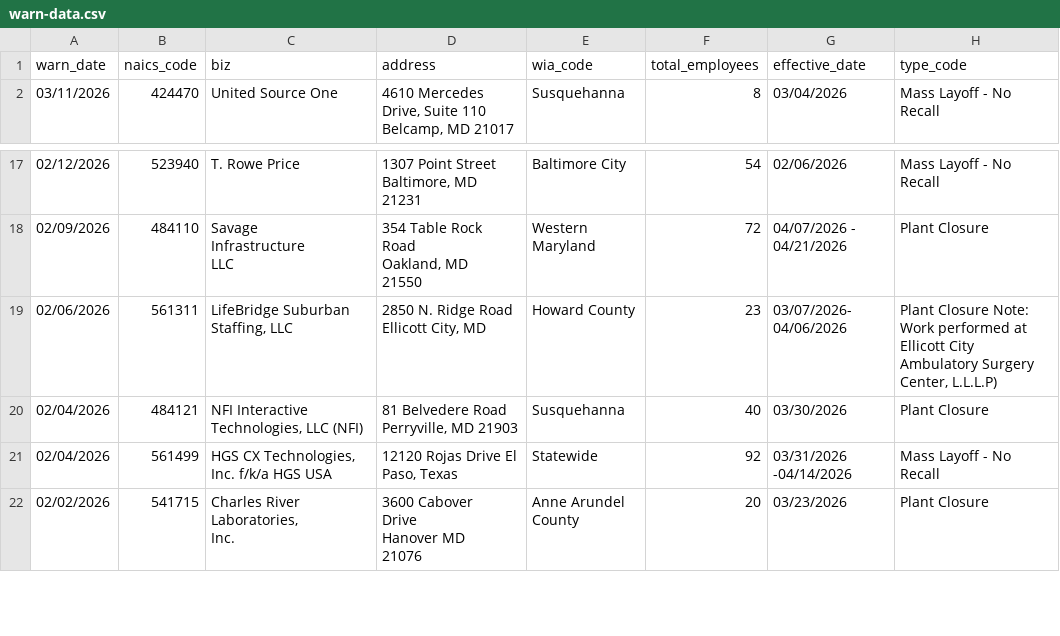
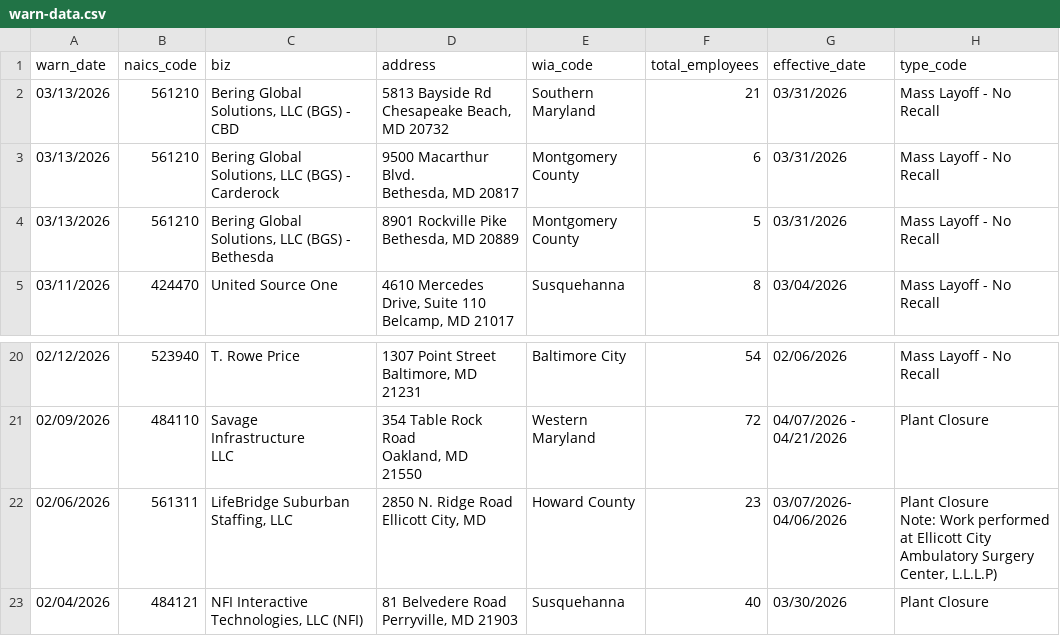
Before and after one commit to lukeharold/first-github-scraper, a CSV file: warn-data.csv, drawn as a sheet; only a part is shown, gaps mark what is left out; the shorter side is filled out with more unchanged rows; addresses are those after the commit; ↵ is a line break in a cell; the diff names each change by its address in the sheet, - before the commit and + after, or states it on an @@ line.

```diff
--- a/warn-data.csv
+++ b/warn-data.csv
+row 2: 03/13/2026 | 561210 | Bering Global Solutions, LLC (BGS) - CBD | 5813 Bayside Rd ↵ Chesapeake Beach, MD 20732 | Southern Maryland | 21 | 03/31/2026 | Mass Layoff - No Recall
+row 3: 03/13/2026 | 561210 | Bering Global Solutions, LLC (BGS) - Carderock | 9500 Macarthur Blvd. ↵ Bethesda, MD 20817 | Montgomery County | 6 | 03/31/2026 | Mass Layoff - No Recall
+row 4: 03/13/2026 | 561210 | Bering Global Solutions, LLC (BGS) - Bethesda | 8901 Rockville Pike ↵ Bethesda, MD 20889 | Montgomery County | 5 | 03/31/2026 | Mass Layoff - No Recall
-H22 (type_code): …Center, L.L.L.P)
+H22 (type_code): …Center, L.L.L.P)
```
